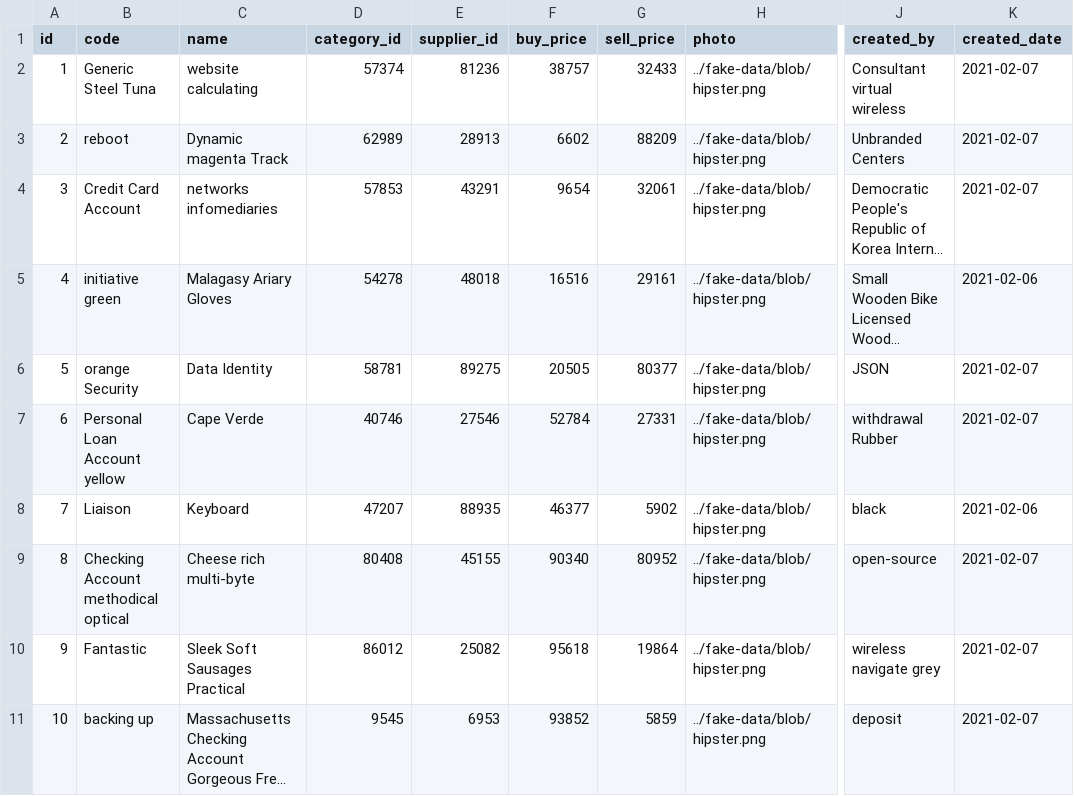
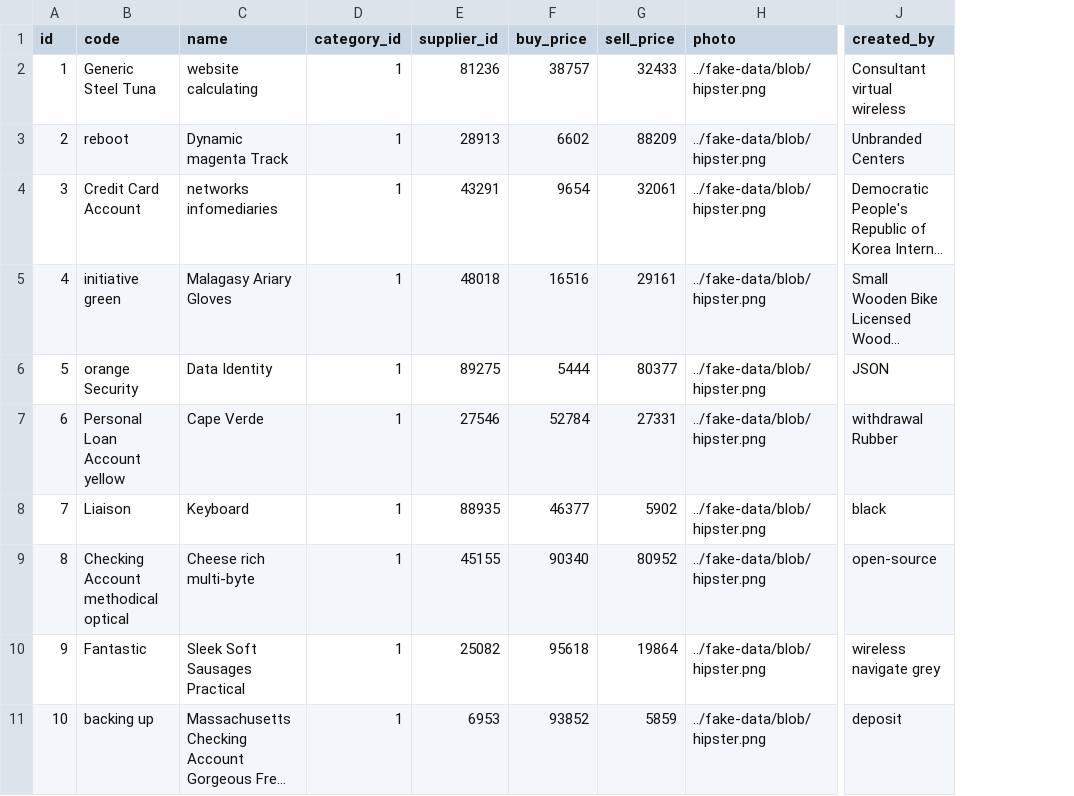
Before and after one commit to munawar2002/pos-system, a CSV file: src/main/resources/config/liquibase/fake-data/product.csv, drawn as a sheet; only a part is shown, gaps mark what is left out; long unchanged cells end in …; the diff names each change by its address in the sheet, - before the commit and + after, or states it on an @@ line.

Commit message:
Changes in controller for adding manToOne relationship in Product entity for ProductCategory

```diff
--- a/src/main/resources/config/liquibase/fake-data/product.csv
+++ b/src/main/resources/config/liquibase/fake-data/product.csv
-column K (created_date), rows 2-11: 2021-02-07 | 2021-02-07 | 2021-02-07 | 2021-02-06 | 2021-02-07 | 2021-02-07 | 2021-02-06 | 2021-02-07 | 2021-02-07 | 2021-02-07
-D2 (category_id): 57374
+D2 (category_id): 1
-D3 (category_id): 62989
+D3 (category_id): 1
-D4 (category_id): 57853
+D4 (category_id): 1
-D5 (category_id): 54278
+D5 (category_id): 1
-D6 (category_id): 58781
+D6 (category_id): 1
-F6 (buy_price): 20505
+F6 (buy_price): 5444
-D7 (category_id): 40746
+D7 (category_id): 1
-D8 (category_id): 47207
+D8 (category_id): 1
-D9 (category_id): 80408
+D9 (category_id): 1
-D10 (category_id): 86012
+D10 (category_id): 1
-D11 (category_id): 9545
+D11 (category_id): 1
```
Also changed, not shown: 3 other files.
